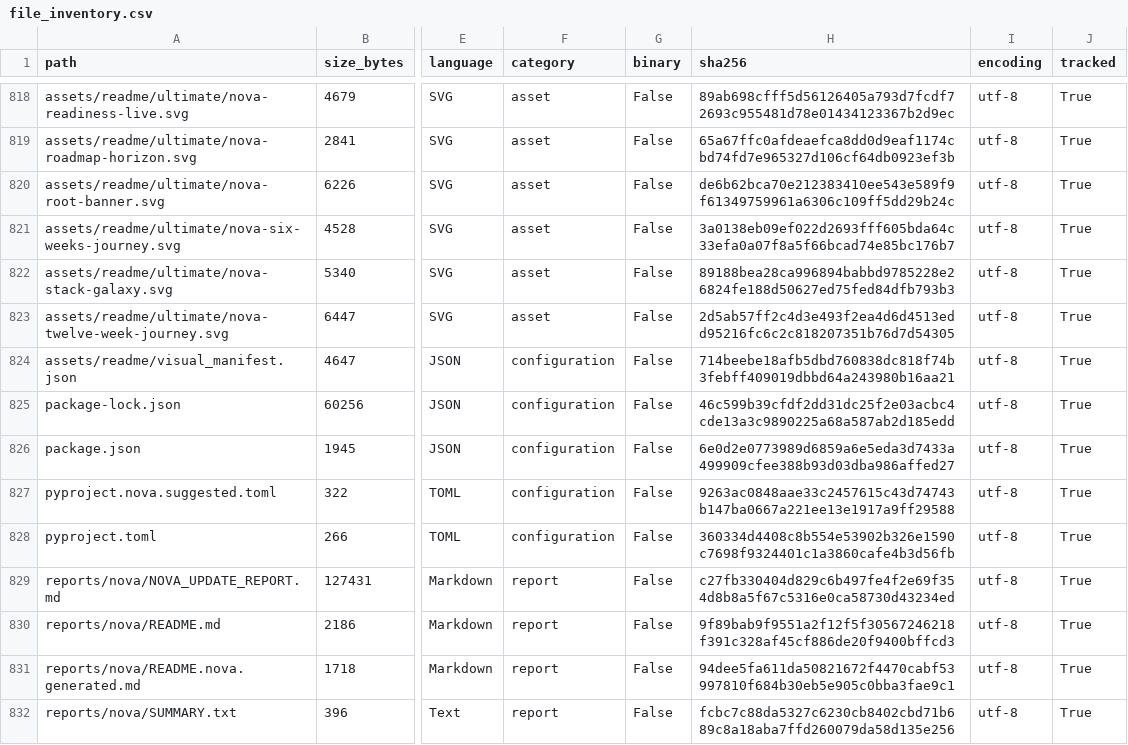
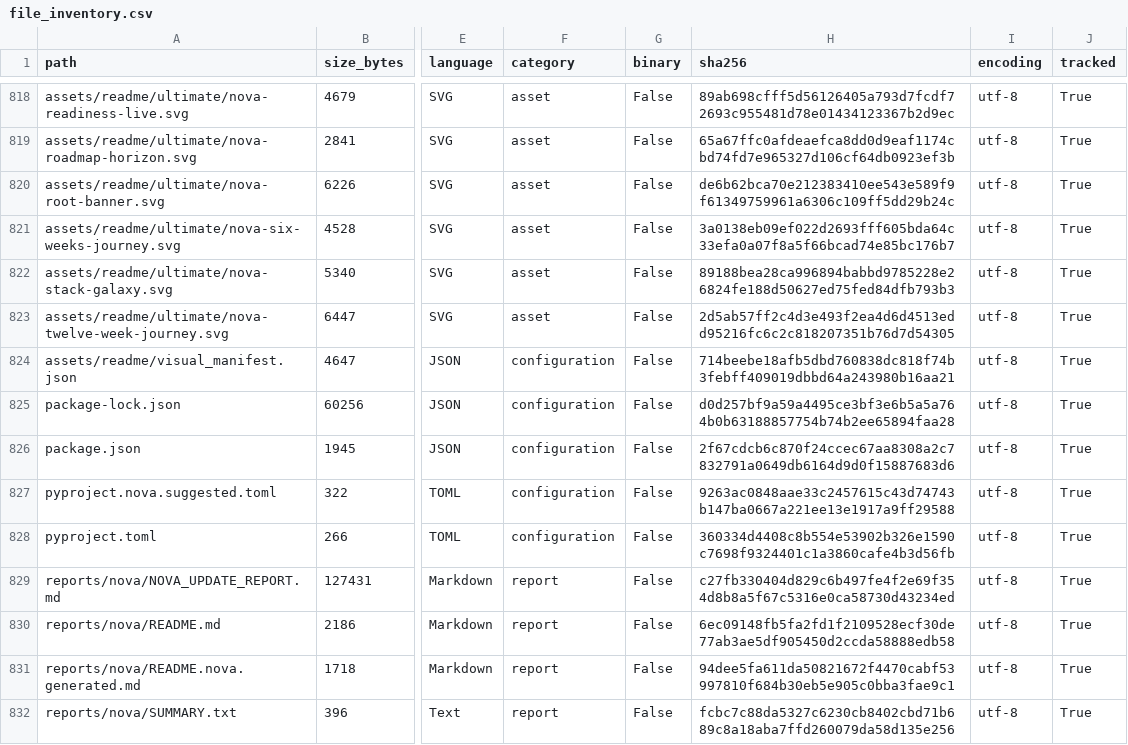
Before and after one commit to LiriothTeltanion/Fullstack2026, a CSV file: reports/nova/file_inventory.csv, drawn as a sheet; only a part is shown, gaps mark what is left out; the diff covers the shown part only; the diff names each change by its address in the sheet, - before the commit and + after, or states it on an @@ line.

```diff
--- a/reports/nova/file_inventory.csv
+++ b/reports/nova/file_inventory.csv
-H825 (sha256): 46c599b39cfdf2dd31dc25f2e03acbc4cde13a3c9890225a68a587ab2d185edd
+H825 (sha256): d0d257bf9a59a4495ce3bf3e6b5a5a764b0b63188857754b74b2ee65894faa28
-H826 (sha256): 6e0d2e0773989d6859a6e5eda3d7433a499909cfee388b93d03dba986affed27
+H826 (sha256): 2f67cdcb6c870f24ccec67aa8308a2c7832791a0649db6164d9d0f15887683d6
-H830 (sha256): 9f89bab9f9551a2f12f5f30567246218f391c328af45cf886de20f9400bffcd3
+H830 (sha256): 6ec09148fb5fa2fd1f2109528ecf30de77ab3ae5df905450d2ccda58888edb58
```
Also changed, not shown: 8 edited cells elsewhere in this file, 9 other files.
